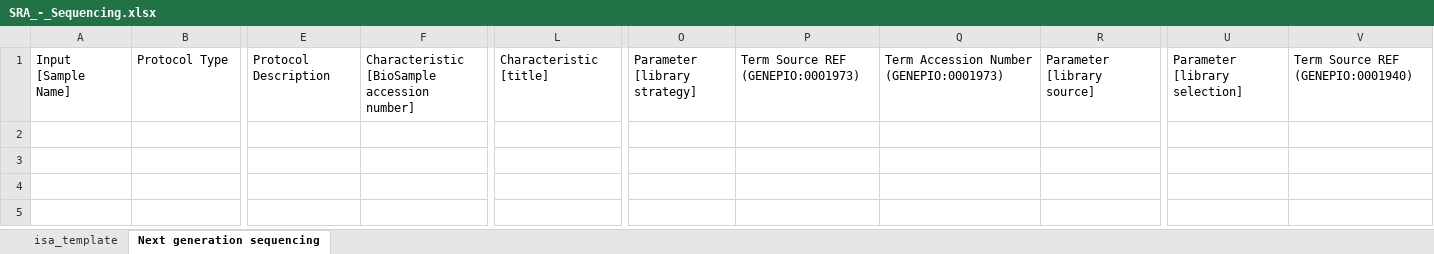
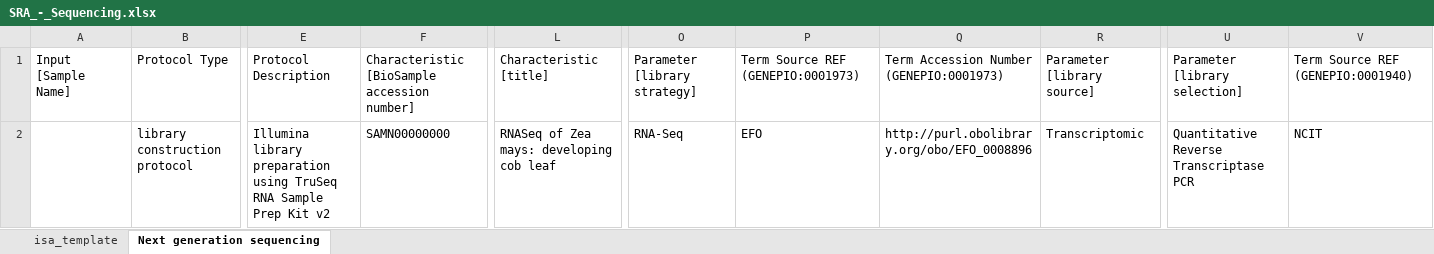
Before and after one commit to nfdi4plants/Swate-templates, an Excel workbook: templates/dataplant/SRA_-_Sequencing.xlsx, sheet Next generation sequencing, drawn as a sheet; only a part is shown, gaps mark what is left out; values as stored, in another font and other column widths than the file's, no borders; table styles not drawn; rows hold the shown columns only; the diff names each change by its address in the sheet, - before the commit and + after, or states it on an @@ line.

Commit message:
add example terms for SRA template

```diff
--- a/templates/dataplant/SRA_-_Sequencing.xlsx (sheet Next generation sequencing)
+++ b/templates/dataplant/SRA_-_Sequencing.xlsx (sheet Next generation sequencing)
+row 2:  | library construction protocol | Illumina library preparation using TruSeq RNA Sample Prep Kit v2 | SAMN00000000 | RNASeq of Zea mays: developing cob leaf | RNA-Seq | EFO | http://purl.obolibrary.org/obo/EFO_0008896 | Transcriptomic | Quantitative Reverse Transcriptase PCR | NCIT
```
